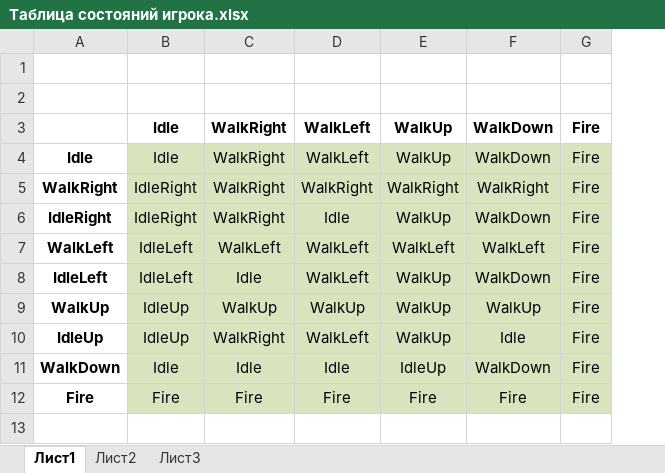
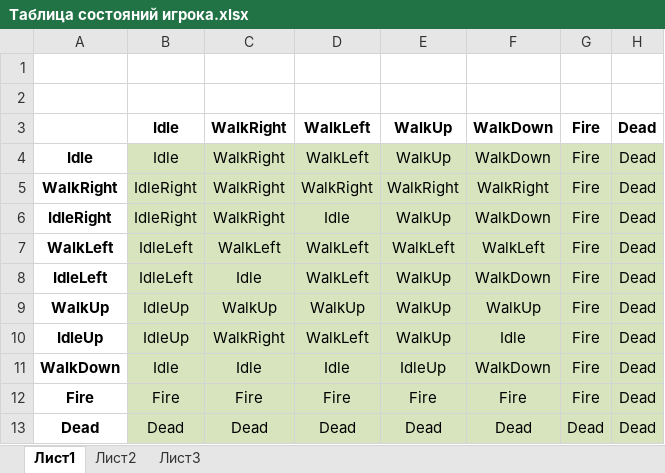
Before and after one commit to RubanIvan/BomberMan, an Excel workbook: Таблица состояний игрока.xlsx, sheet Лист1, drawn as a sheet; values as stored, in another font and other column widths than the file's, no borders; the diff names each change by its address in the sheet, - before the commit and + after, or states it on an @@ line.

```diff
--- a/Таблица состояний игрока.xlsx (sheet Лист1)
+++ b/Таблица состояний игрока.xlsx (sheet Лист1)
+column H, rows 3-12: all Dead
+row 13: Dead | Dead | Dead | Dead | Dead | Dead | Dead | Dead
```
Also changed, not shown: 26 other files.
